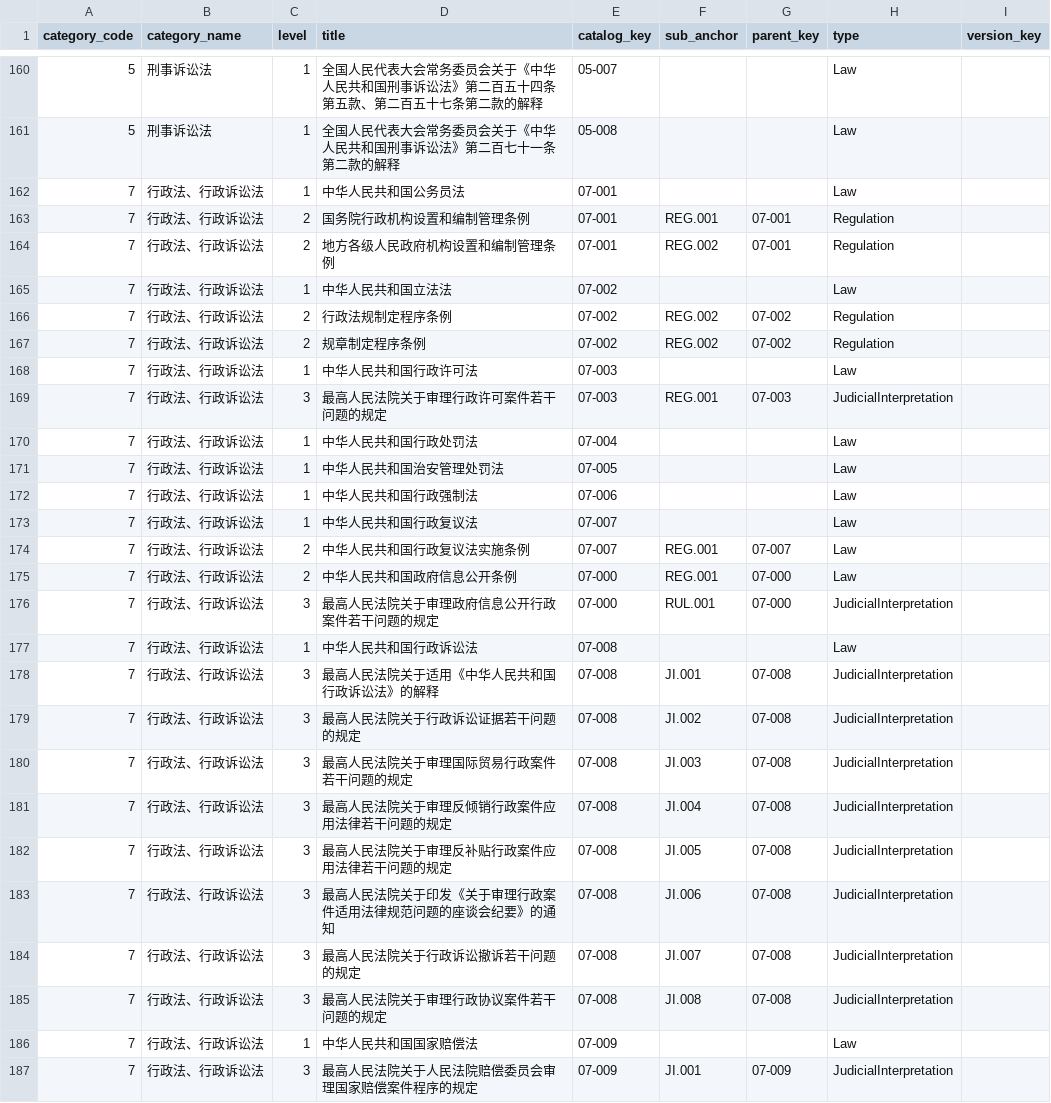
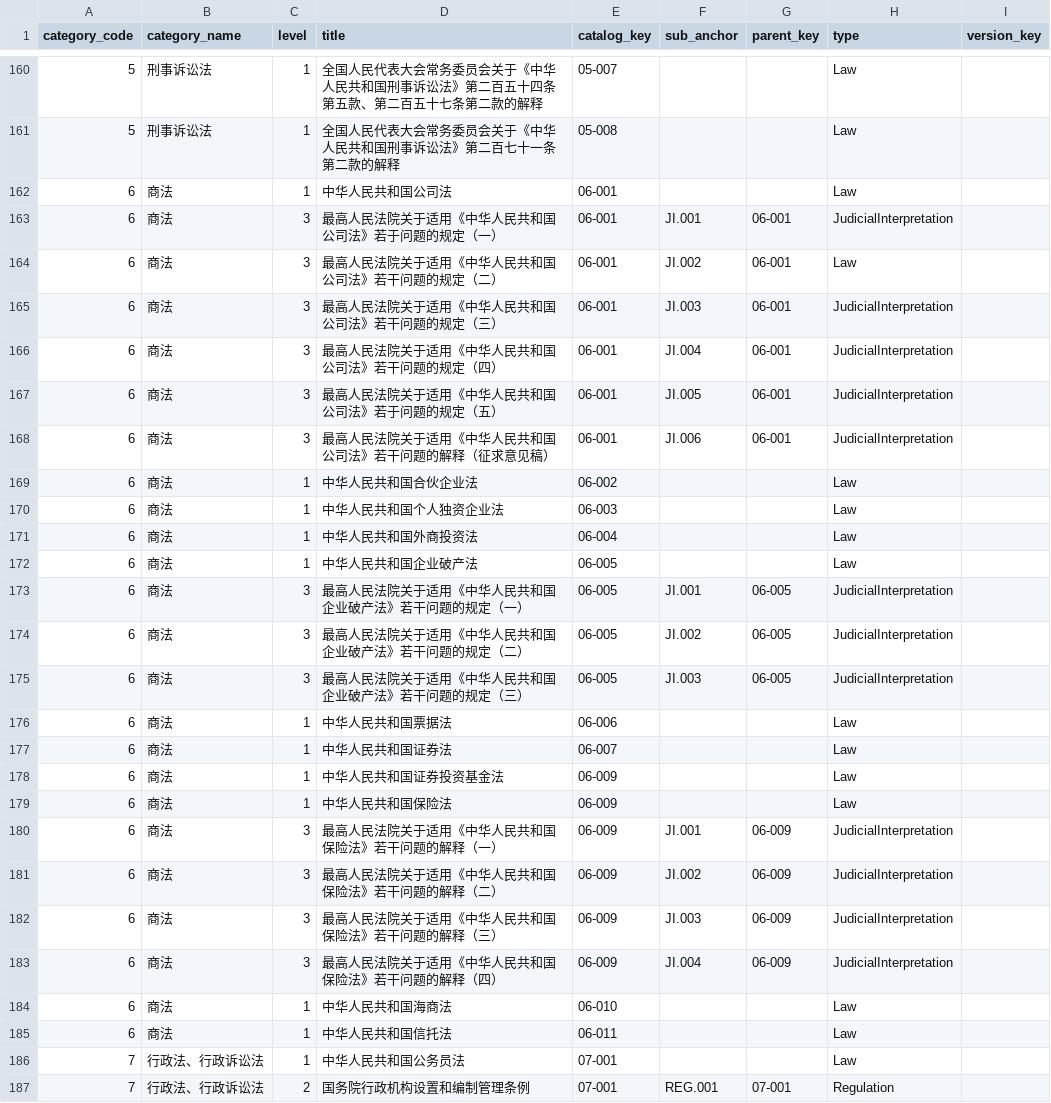
Before and after one commit to stevwang0512/My-Lex-Base, a CSV file: meta.csv, drawn as a sheet; only a part is shown, gaps mark what is left out; the shorter side is filled out with more unchanged rows.

Commit message:
chore(metadata): inject metadata from meta.csv; fix ambiguous-reporting in assign_metadata_from_csv.py

```diff
--- a/meta.csv
+++ b/meta.csv
@@ -161,2 +161,26 @@ category_code,category_name,level,title,catalog_key,sub_anchor,parent_key,type,v
 5,刑事诉讼法,1,全国人民代表大会常务委员会关于《中华人民共和国刑事诉讼法》第二百七十一条第二款的解释,05-008,,,Law,
+6,商法,1,中华人民共和国公司法,06-001,,,Law,
+6,商法,3,最高人民法院关于适用《中华人民共和国公司法》若于问题的规定（一）,06-001,JI.001,06-001,JudicialInterpretation,
+6,商法,3,最高人民法院关于适用《中华人民共和国公司法》若干问题的规定（二）,06-001,JI.002,06-001,Law,
+6,商法,3,最高人民法院关于适用《中华人民共和国公司法》若干问题的规定（三）,06-001,JI.003,06-001,JudicialInterpretation,
+6,商法,3,最高人民法院关于适用《中华人民共和国公司法》若干问题的规定（四）,06-001,JI.004,06-001,JudicialInterpretation,
+6,商法,3,最高人民法院关于适用《中华人民共和国公司法》若于问题的规定（五）,06-001,JI.005,06-001,JudicialInterpretation,
+6,商法,3,最高人民法院关于适用《中华人民共和国公司法》若干问题的解释（征求意见稿）,06-001,JI.006,06-001,JudicialInterpretation,
+6,商法,1,中华人民共和国合伙企业法,06-002,,,Law,
+6,商法,1,中华人民共和国个人独资企业法,06-003,,,Law,
+6,商法,1,中华人民共和国外商投资法,06-004,,,Law,
+6,商法,1,中华人民共和国企业破产法,06-005,,,Law,
+6,商法,3,最高人民法院关于适用《中华人民共和国企业破产法》若干问题的规定（一）,06-005,JI.001,06-005,JudicialInterpretation,
+6,商法,3,最高人民法院关于适用《中华人民共和国企业破产法》若干问题的规定（二）,06-005,JI.002,06-005,JudicialInterpretation,
+6,商法,3,最高人民法院关于适用《中华人民共和国企业破产法》若干问题的规定（三）,06-005,JI.003,06-005,JudicialInterpretation,
+6,商法,1,中华人民共和国票据法,06-006,,,Law,
+6,商法,1,中华人民共和国证券法,06-007,,,Law,
+6,商法,1,中华人民共和国证券投资基金法,06-009,,,Law,
+6,商法,1,中华人民共和国保险法,06-009,,,Law,
+6,商法,3,最高人民法院关于适用《中华人民共和国保险法》若干问题的解释（一）,06-009,JI.001,06-009,JudicialInterpretation,
+6,商法,3,最高人民法院关于适用《中华人民共和国保险法》若干问题的解释（二）,06-009,JI.002,06-009,JudicialInterpretation,
+6,商法,3,最高人民法院关于适用《中华人民共和国保险法》若干问题的解释（三）,06-009,JI.003,06-009,JudicialInterpretation,
+6,商法,3,最高人民法院关于适用《中华人民共和国保险法》若干问题的解释（四）,06-009,JI.004,06-009,JudicialInterpretation,
+6,商法,1,中华人民共和国海商法,06-010,,,Law,
+6,商法,1,中华人民共和国信托法,06-011,,,Law,
 7,行政法、行政诉讼法,1,中华人民共和国公务员法,07-001,,,Law,
```
Also changed, not shown: 29 other files.
